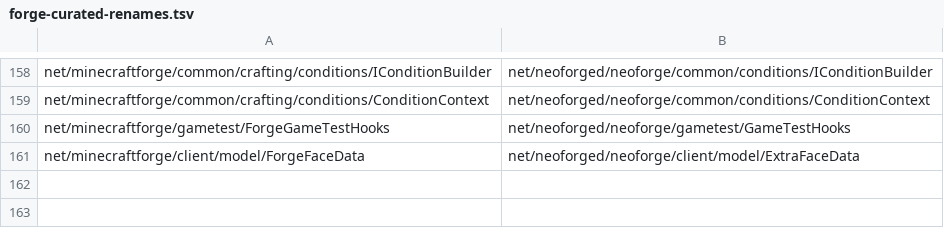
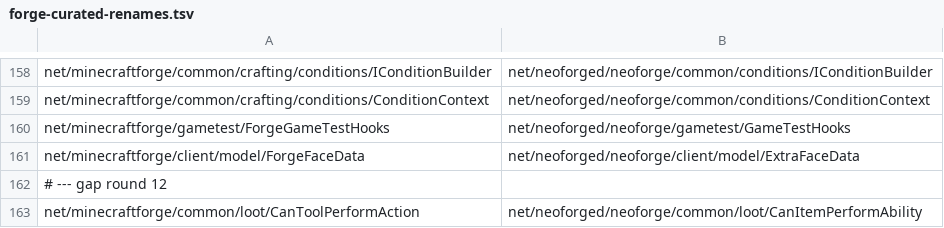
Before and after one commit to kylepitcock/Legacy-Connector, a TSV file: loader/src/main/resources/legacyconnector/forward/1.20.1/forge-curated-renames.tsv, drawn as a sheet; only a part is shown, gaps mark what is left out; the diff names each change by its address in the sheet, - before the commit and + after, or states it on an @@ line.

```diff
--- a/loader/src/main/resources/legacyconnector/forward/1.20.1/forge-curated-renames.tsv
+++ b/loader/src/main/resources/legacyconnector/forward/1.20.1/forge-curated-renames.tsv
+row 162: # --- gap round 12
+row 163: net/minecraftforge/common/loot/CanToolPerformAction | net/neoforged/neoforge/common/loot/CanItemPerformAbility
```
Also changed, not shown: loader/src/main/resources/legacyconnector/forward/1.20.1/forge-members.tsv, loader/src/main/resources/legacyconnector/forward/1.20.1/mc-bridges.tsv, 15 other files.
